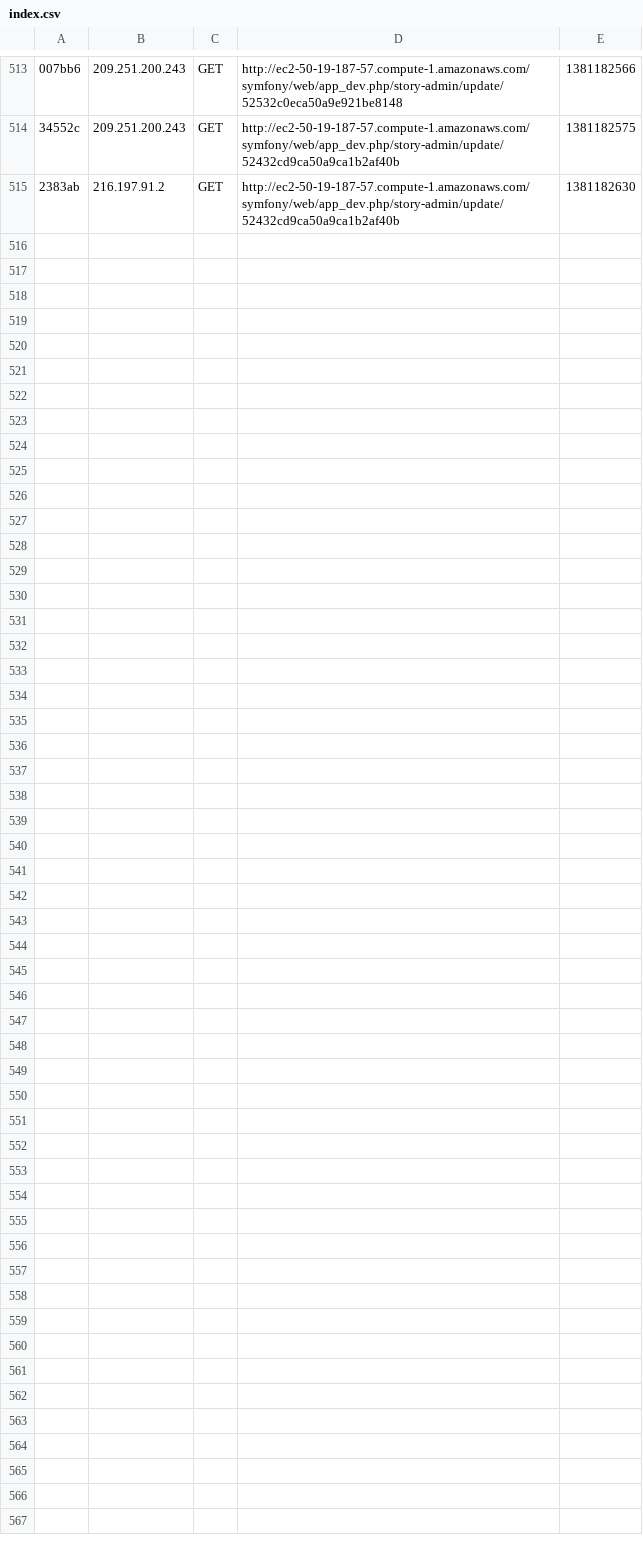
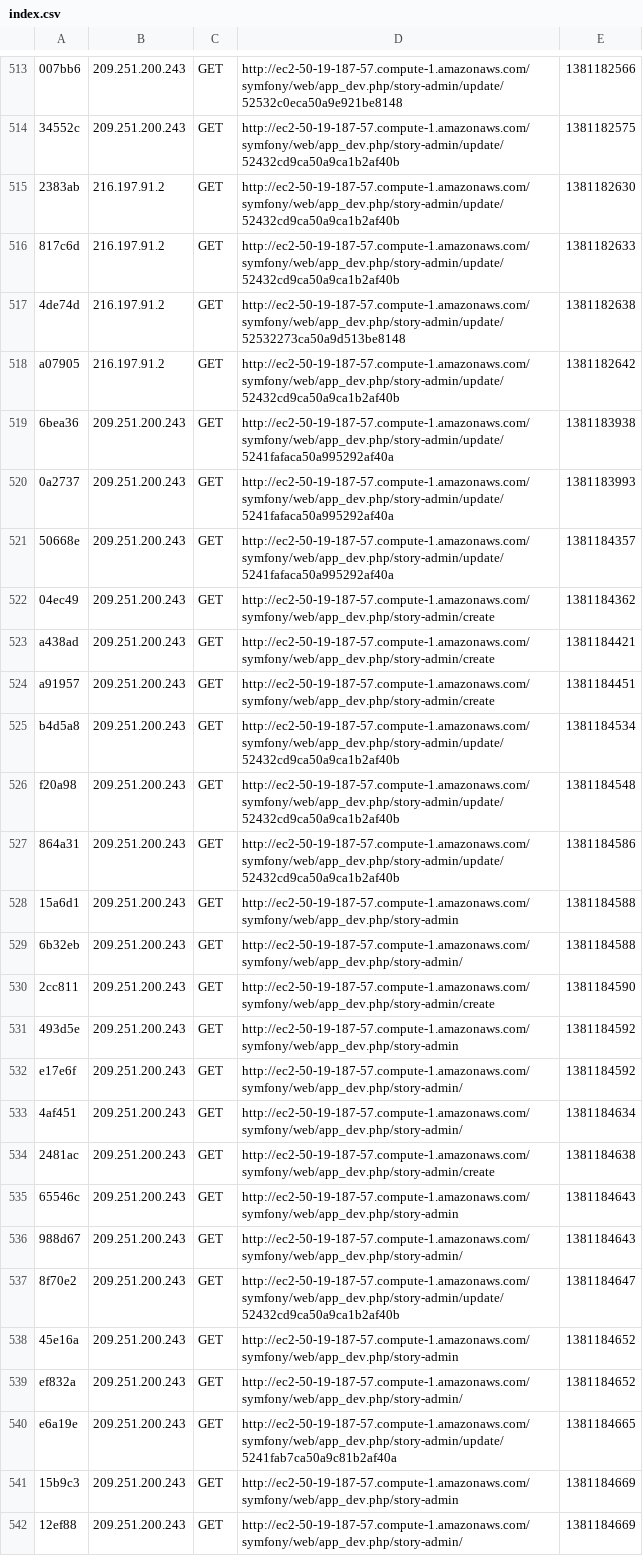
Before and after one commit to waltertschwe/symfony2-mongodb-doctrine-orm-setup, a CSV file: app/cache/dev/profiler/index.csv, drawn as a sheet; only a part is shown, gaps mark what is left out; the diff names each change by its address in the sheet, - before the commit and + after, or states it on an @@ line.

```diff
--- a/app/cache/dev/profiler/index.csv
+++ b/app/cache/dev/profiler/index.csv
+row 516: 817c6d | 216.197.91.2 | GET | http://ec2-50-19-187-57.compute-1.amazonaws.com/symfony/web/app_dev.php/story-admin/update/52432cd9ca50a9ca1b2af40b | 1381182633
+row 517: 4de74d | 216.197.91.2 | GET | http://ec2-50-19-187-57.compute-1.amazonaws.com/symfony/web/app_dev.php/story-admin/update/52532273ca50a9d513be8148 | 1381182638
+row 518: a07905 | 216.197.91.2 | GET | http://ec2-50-19-187-57.compute-1.amazonaws.com/symfony/web/app_dev.php/story-admin/update/52432cd9ca50a9ca1b2af40b | 1381182642
+row 519: 6bea36 | 209.251.200.243 | GET | http://ec2-50-19-187-57.compute-1.amazonaws.com/symfony/web/app_dev.php/story-admin/update/5241fafaca50a995292af40a | 1381183938
+row 520: 0a2737 | 209.251.200.243 | GET | http://ec2-50-19-187-57.compute-1.amazonaws.com/symfony/web/app_dev.php/story-admin/update/5241fafaca50a995292af40a | 1381183993
+row 521: 50668e | 209.251.200.243 | GET | http://ec2-50-19-187-57.compute-1.amazonaws.com/symfony/web/app_dev.php/story-admin/update/5241fafaca50a995292af40a | 1381184357
+row 522: 04ec49 | 209.251.200.243 | GET | http://ec2-50-19-187-57.compute-1.amazonaws.com/symfony/web/app_dev.php/story-admin/create | 1381184362
+row 523: a438ad | 209.251.200.243 | GET | http://ec2-50-19-187-57.compute-1.amazonaws.com/symfony/web/app_dev.php/story-admin/create | 1381184421
+row 524: a91957 | 209.251.200.243 | GET | http://ec2-50-19-187-57.compute-1.amazonaws.com/symfony/web/app_dev.php/story-admin/create | 1381184451
+row 525: b4d5a8 | 209.251.200.243 | GET | http://ec2-50-19-187-57.compute-1.amazonaws.com/symfony/web/app_dev.php/story-admin/update/52432cd9ca50a9ca1b2af40b | 1381184534
+row 526: f20a98 | 209.251.200.243 | GET | http://ec2-50-19-187-57.compute-1.amazonaws.com/symfony/web/app_dev.php/story-admin/update/52432cd9ca50a9ca1b2af40b | 1381184548
+row 527: 864a31 | 209.251.200.243 | GET | http://ec2-50-19-187-57.compute-1.amazonaws.com/symfony/web/app_dev.php/story-admin/update/52432cd9ca50a9ca1b2af40b | 1381184586
+row 528: 15a6d1 | 209.251.200.243 | GET | http://ec2-50-19-187-57.compute-1.amazonaws.com/symfony/web/app_dev.php/story-admin | 1381184588
+row 529: 6b32eb | 209.251.200.243 | GET | http://ec2-50-19-187-57.compute-1.amazonaws.com/symfony/web/app_dev.php/story-admin/ | 1381184588
+row 530: 2cc811 | 209.251.200.243 | GET | http://ec2-50-19-187-57.compute-1.amazonaws.com/symfony/web/app_dev.php/story-admin/create | 1381184590
+row 531: 493d5e | 209.251.200.243 | GET | http://ec2-50-19-187-57.compute-1.amazonaws.com/symfony/web/app_dev.php/story-admin | 1381184592
+row 532: e17e6f | 209.251.200.243 | GET | http://ec2-50-19-187-57.compute-1.amazonaws.com/symfony/web/app_dev.php/story-admin/ | 1381184592
+row 533: 4af451 | 209.251.200.243 | GET | http://ec2-50-19-187-57.compute-1.amazonaws.com/symfony/web/app_dev.php/story-admin/ | 1381184634
+row 534: 2481ac | 209.251.200.243 | GET | http://ec2-50-19-187-57.compute-1.amazonaws.com/symfony/web/app_dev.php/story-admin/create | 1381184638
+row 535: 65546c | 209.251.200.243 | GET | http://ec2-50-19-187-57.compute-1.amazonaws.com/symfony/web/app_dev.php/story-admin | 1381184643
+row 536: 988d67 | 209.251.200.243 | GET | http://ec2-50-19-187-57.compute-1.amazonaws.com/symfony/web/app_dev.php/story-admin/ | 1381184643
+row 537: 8f70e2 | 209.251.200.243 | GET | http://ec2-50-19-187-57.compute-1.amazonaws.com/symfony/web/app_dev.php/story-admin/update/52432cd9ca50a9ca1b2af40b | 1381184647
+row 538: 45e16a | 209.251.200.243 | GET | http://ec2-50-19-187-57.compute-1.amazonaws.com/symfony/web/app_dev.php/story-admin | 1381184652
+row 539: ef832a | 209.251.200.243 | GET | http://ec2-50-19-187-57.compute-1.amazonaws.com/symfony/web/app_dev.php/story-admin/ | 1381184652
+row 540: e6a19e | 209.251.200.243 | GET | http://ec2-50-19-187-57.compute-1.amazonaws.com/symfony/web/app_dev.php/story-admin/update/5241fab7ca50a9c81b2af40a | 1381184665
+row 541: 15b9c3 | 209.251.200.243 | GET | http://ec2-50-19-187-57.compute-1.amazonaws.com/symfony/web/app_dev.php/story-admin | 1381184669
+row 542: 12ef88 | 209.251.200.243 | GET | http://ec2-50-19-187-57.compute-1.amazonaws.com/symfony/web/app_dev.php/story-admin/ | 1381184669
```
Also changed, not shown: 38 other files.
